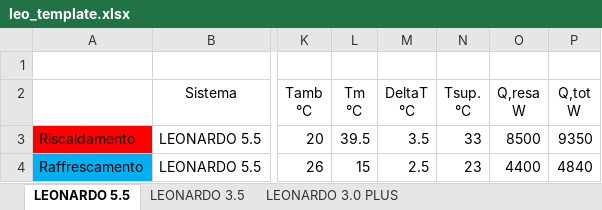
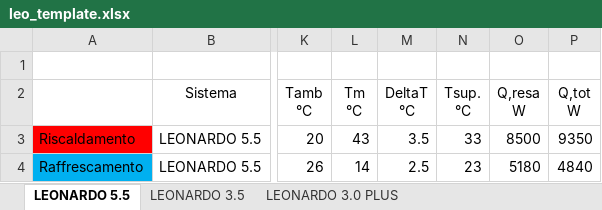
Before and after one commit to rsecchi/eurotherm, an Excel workbook: leo_template.xlsx, sheet LEONARDO 5.5, drawn as a sheet; only a part is shown, gaps mark what is left out; values as stored, in another font and other column widths than the file's, no borders; the diff names each change by its address in the sheet, - before the commit and + after, or states it on an @@ line.

```diff
--- a/leo_template.xlsx (sheet LEONARDO 5.5)
+++ b/leo_template.xlsx (sheet LEONARDO 5.5)
-L3 (Tm °C): 39.5
+L3 (Tm °C): 43
-L4 (Tm °C): 15
+L4 (Tm °C): 14
-O4 (Q,resa W): 4400
+O4 (Q,resa W): 5180
```
Also changed, not shown: sheet LEONARDO 3.0 PLUS, sheet LEONARDO 3.5, formulas that keep their value, 1 other file.
